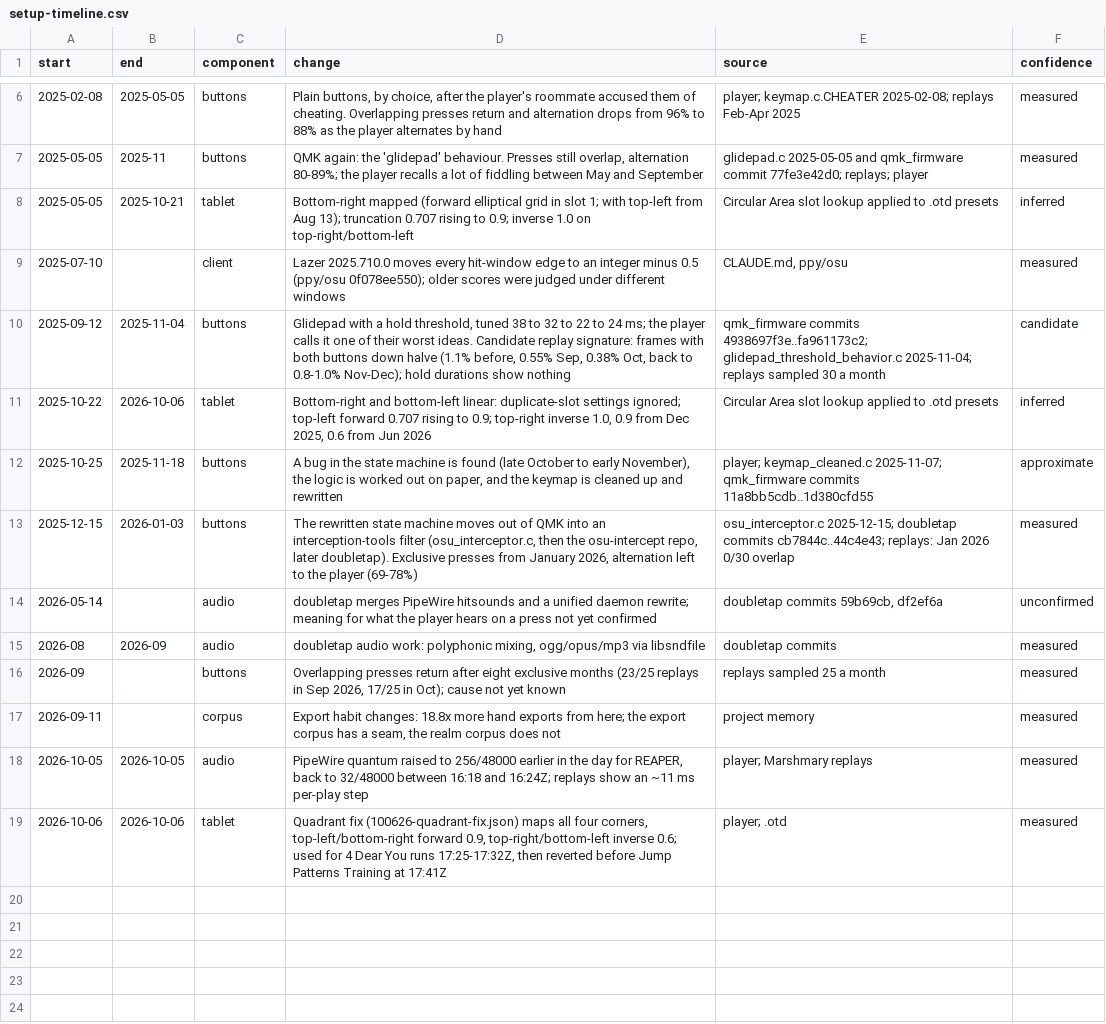
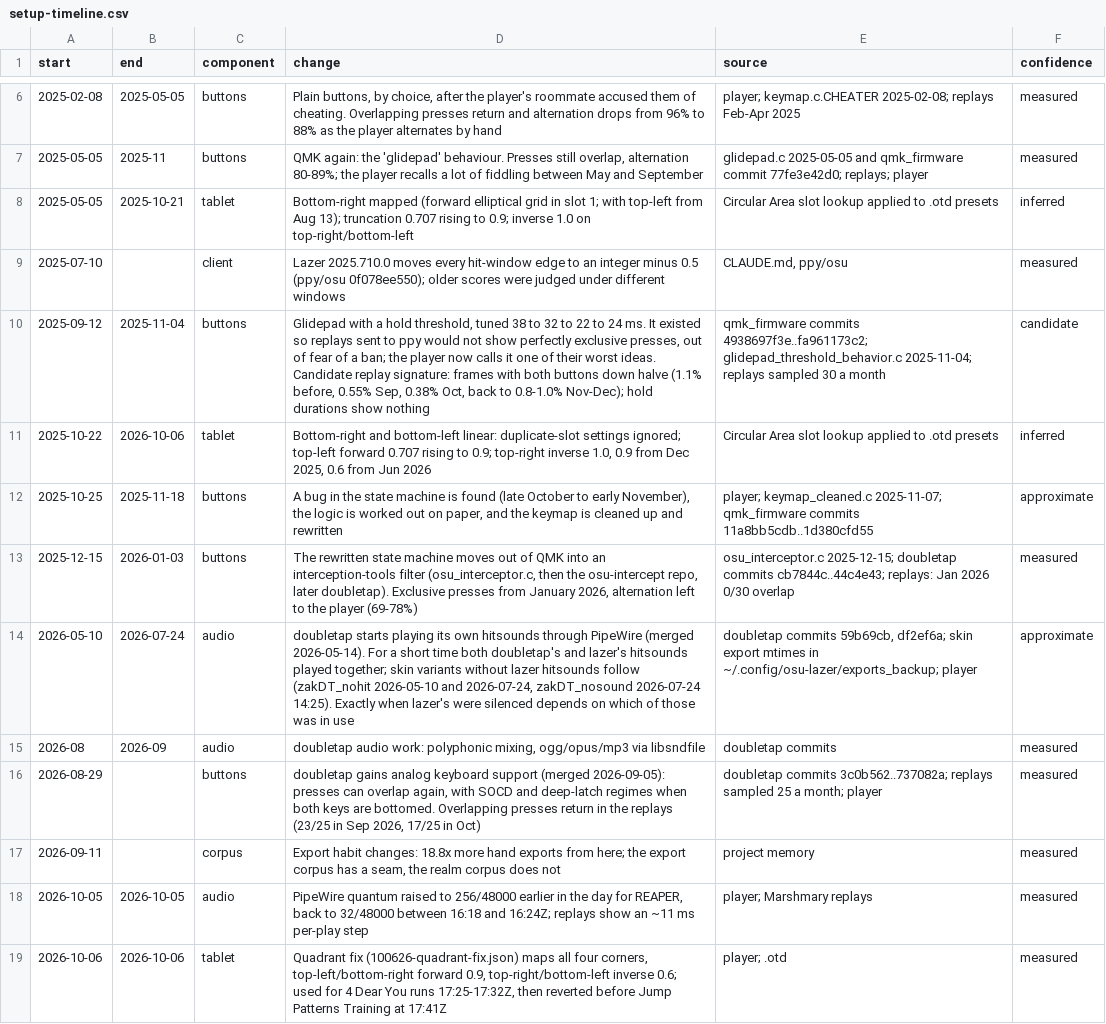
Before and after one commit to zakack/osu-replay-analysis, a CSV file: setup-timeline.csv, drawn as a sheet; only a part is shown, gaps mark what is left out.

```diff
--- a/setup-timeline.csv
+++ b/setup-timeline.csv
@@ -9,3 +9,3 @@ start,end,component,change,source,confidence
 2025-07-10,,client,Lazer 2025.710.0 moves every hit-window edge to an integer minus 0.5 (ppy/osu 0f078ee550); older scores were judged under different windows,"CLAUDE.md, ppy/osu",measured
-2025-09-12,2025-11-04,buttons,"Glidepad with a hold threshold, tuned 38 to 32 to 22 to 24 ms; the player calls it one of their worst ideas. Candidate replay signature: frames with both buttons down halve (1.1% before, 0.55% Sep, 0.38% Oct, back to 0.8-1.0% Nov-Dec); hold durations show nothing",qmk_firmware commits 4938697f3e..fa961173c2; glidepad_threshold_behavior.c 2025-11-04; replays sampled 30 a month,candidate
+2025-09-12,2025-11-04,buttons,"Glidepad with a hold threshold, tuned 38 to 32 to 22 to 24 ms. It existed so replays sent to ppy would not show perfectly exclusive presses, out of fear of a ban; the player now calls it one of their worst ideas. Candidate replay signature: frames with both buttons down halve (1.1% before, 0.55% Sep, 0.38% Oct, back to 0.8-1.0% Nov-Dec); hold durations show nothing",qmk_firmware commits 4938697f3e..fa961173c2; glidepad_threshold_behavior.c 2025-11-04; replays sampled 30 a month,candidate
 2025-10-22,2026-10-06,tablet,"Bottom-right and bottom-left linear: duplicate-slot settings ignored; top-left forward 0.707 rising to 0.9; top-right inverse 1.0, 0.9 from Dec 2025, 0.6 from Jun 2026",Circular Area slot lookup applied to .otd presets,inferred
@@ -13,5 +13,5 @@ start,end,component,change,source,confidence
 2025-12-15,2026-01-03,buttons,"The rewritten state machine moves out of QMK into an interception-tools filter (osu_interceptor.c, then the osu-intercept repo, later doubletap). Exclusive presses from January 2026, alternation left to the player (69-78%)",osu_interceptor.c 2025-12-15; doubletap commits cb7844c..44c4e43; replays: Jan 2026 0/30 overlap,measured
-2026-05-14,,audio,doubletap merges PipeWire hitsounds and a unified daemon rewrite; meaning for what the player hears on a press not yet confirmed,"doubletap commits 59b69cb, df2ef6a",unconfirmed
+2026-05-10,2026-07-24,audio,"doubletap starts playing its own hitsounds through PipeWire (merged 2026-05-14). For a short time both doubletap's and lazer's hitsounds played together; skin variants without lazer hitsounds follow (zakDT_nohit 2026-05-10 and 2026-07-24, zakDT_nosound 2026-07-24 14:25). Exactly when lazer's were silenced depends on which of those was in use","doubletap commits 59b69cb, df2ef6a; skin export mtimes in ~/.config/osu-lazer/exports_backup; player",approximate
 2026-08,2026-09,audio,"doubletap audio work: polyphonic mixing, ogg/opus/mp3 via libsndfile",doubletap commits,measured
-2026-09,,buttons,"Overlapping presses return after eight exclusive months (23/25 replays in Sep 2026, 17/25 in Oct); cause not yet known",replays sampled 25 a month,measured
+2026-08-29,,buttons,"doubletap gains analog keyboard support (merged 2026-09-05): presses can overlap again, with SOCD and deep-latch regimes when both keys are bottomed. Overlapping presses return in the replays (23/25 in Sep 2026, 17/25 in Oct)",doubletap commits 3c0b562..737082a; replays sampled 25 a month; player,measured
 2026-09-11,,corpus,"Export habit changes: 18.8x more hand exports from here; the export corpus has a seam, the realm corpus does not",project memory,measured
```
